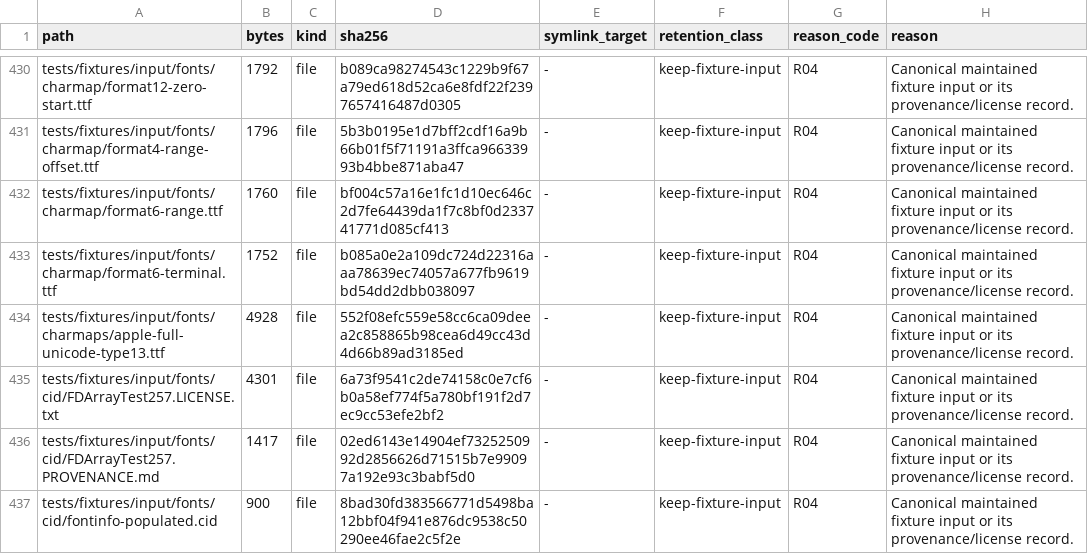
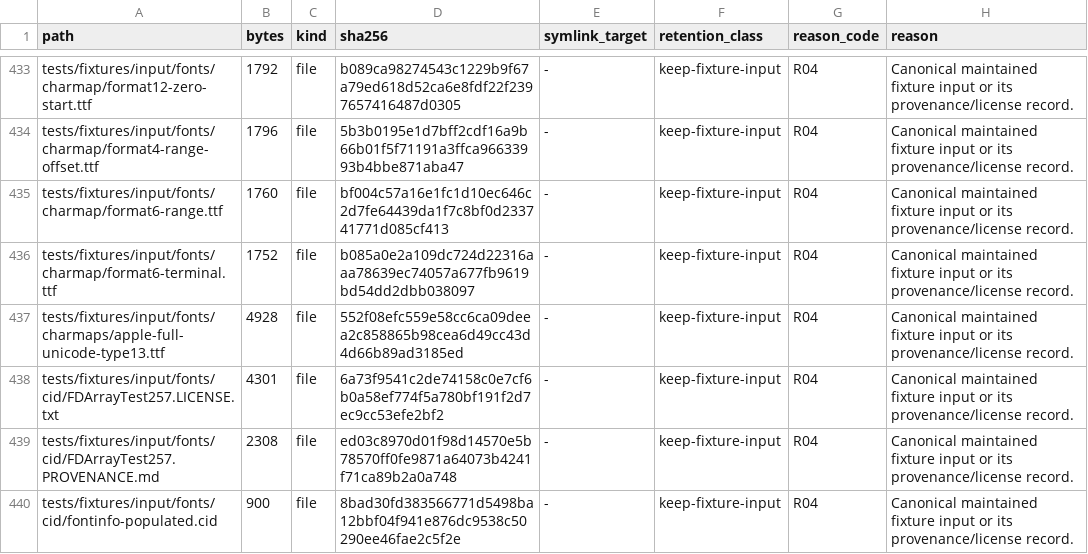
Before and after one commit to appunni-m/fontdone, a TSV file: doc/FILE_RETENTION_INVENTORY.tsv, drawn as a sheet; only a part is shown, gaps mark what is left out; the diff covers the shown part only.

```diff
--- a/doc/FILE_RETENTION_INVENTORY.tsv
+++ b/doc/FILE_RETENTION_INVENTORY.tsv
@@ -435,3 +438,3 @@ tests/fixtures/input/fonts/charmaps/apple-full-unicode-type13.ttf	4928	file	552f
 tests/fixtures/input/fonts/cid/FDArrayTest257.LICENSE.txt	4301	file	6a73f9541c2de74158c0e7cf6b0a58ef774f5a780bf191f2d7ec9cc53efe2bf2	-	keep-fixture-input	R04	Canonical maintained fixture input or its provenance/license record.
-tests/fixtures/input/fonts/cid/FDArrayTest257.PROVENANCE.md	1417	file	02ed6143e14904ef7325250992d2856626d71515b7e99097a192e93c3babf5d0	-	keep-fixture-input	R04	Canonical maintained fixture input or its provenance/license record.
+tests/fixtures/input/fonts/cid/FDArrayTest257.PROVENANCE.md	2308	file	ed03c8970d01f98d14570e5b78570ff0fe9871a64073b4241f71ca89b2a0a748	-	keep-fixture-input	R04	Canonical maintained fixture input or its provenance/license record.
 tests/fixtures/input/fonts/cid/fontinfo-populated.cid	900	file	8bad30fd383566771d5498ba12bbf04f941e876dc9538c50290ee46fae2c5f2e	-	keep-fixture-input	R04	Canonical maintained fixture input or its provenance/license record.
```
Also changed, not shown: 5 added rows and 6 edited cells elsewhere in this file, 9 other files.
